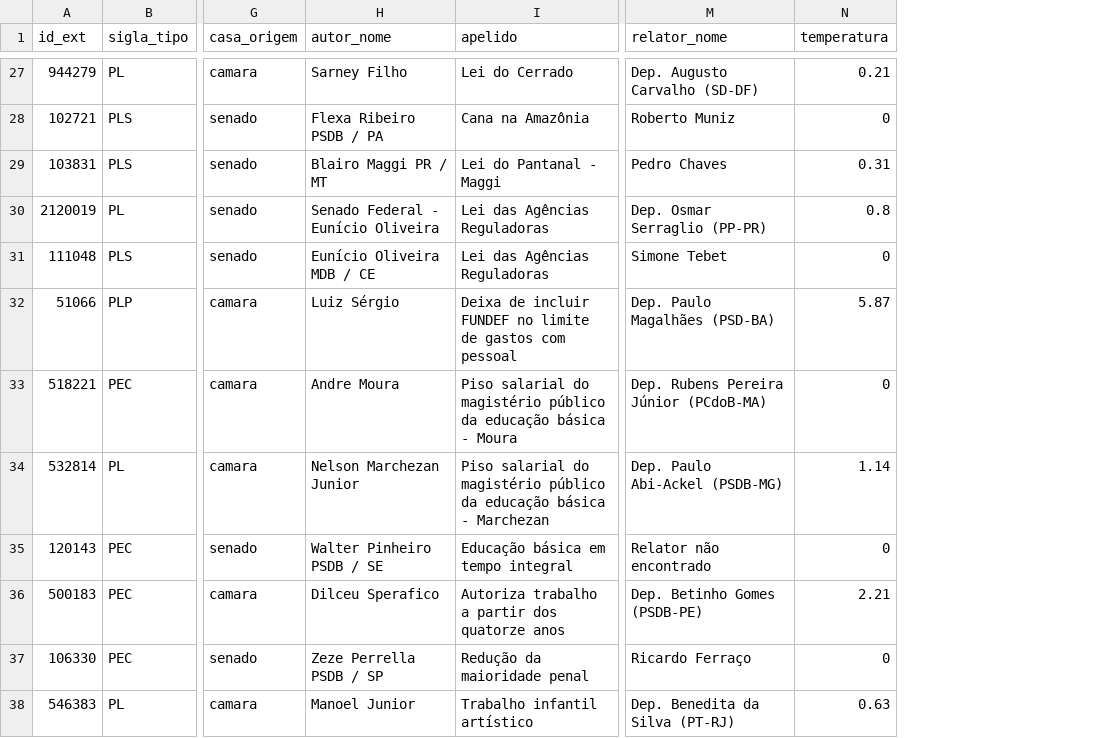
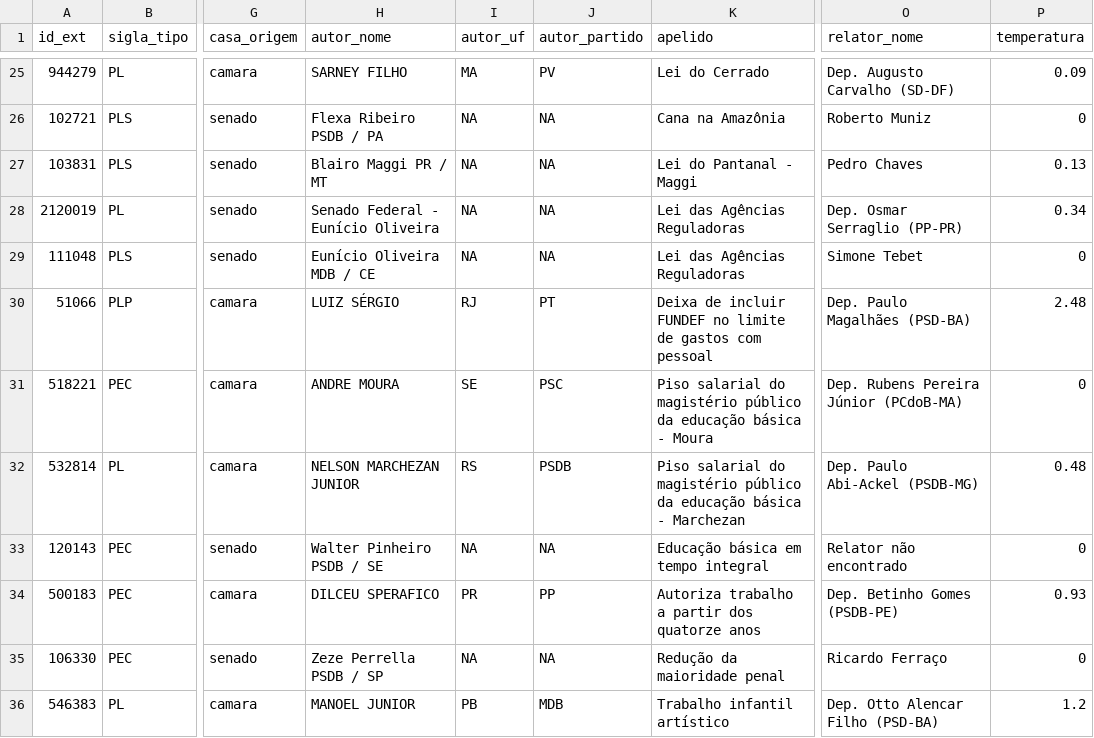
Before and after one commit to parlametria/leggo-backend, a CSV file: data/proposicoes.csv, drawn as a sheet; only a part is shown, gaps mark what is left out; addresses are those after the commit; the diff covers the shown part only; the diff names each change by its address in the sheet, - before the commit and + after, or states it on an @@ line.

Commit message:
atualiza dados do csv com múltiplos autor(es) com sigla(s) de partido e uf

```diff
--- a/data/proposicoes.csv
+++ b/data/proposicoes.csv
+column I (autor_uf), rows 25-36: MA | NA | NA | NA | NA | RJ | SE | RS | NA | PR | NA | PB
+column J (autor_partido), rows 25-36: PV | NA | NA | NA | NA | PT | PSC | PSDB | NA | PP | NA | MDB
-H25 (autor_nome): Sarney Filho
+H25 (autor_nome): SARNEY FILHO
-P25 (temperatura): 0.21
+P25 (temperatura): 0.09
-P27 (temperatura): 0.31
+P27 (temperatura): 0.13
-P28 (temperatura): 0.8
+P28 (temperatura): 0.34
-H30 (autor_nome): Luiz Sérgio
+H30 (autor_nome): LUIZ SÉRGIO
-P30 (temperatura): 5.87
+P30 (temperatura): 2.48
-H31 (autor_nome): Andre Moura
+H31 (autor_nome): ANDRE MOURA
-H32 (autor_nome): Nelson Marchezan Junior
+H32 (autor_nome): NELSON MARCHEZAN JUNIOR
-P32 (temperatura): 1.14
+P32 (temperatura): 0.48
-H34 (autor_nome): Dilceu Sperafico
+H34 (autor_nome): DILCEU SPERAFICO
-P34 (temperatura): 2.21
+P34 (temperatura): 0.93
-H36 (autor_nome): Manoel Junior
+H36 (autor_nome): MANOEL JUNIOR
-O36 (relator_nome): Dep. Benedita da Silva (PT-RJ)
+O36 (relator_nome): Dep. Otto Alencar Filho (PSD-BA)
-P36 (temperatura): 0.63
+P36 (temperatura): 1.2
```
Also changed, not shown: 5 added rows, 2 removed rows and 49 edited cells elsewhere in this file.
